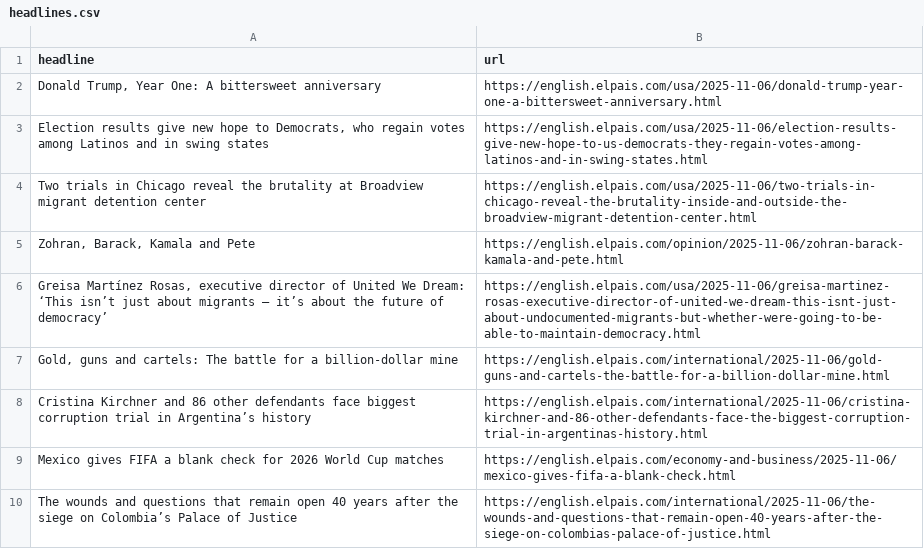
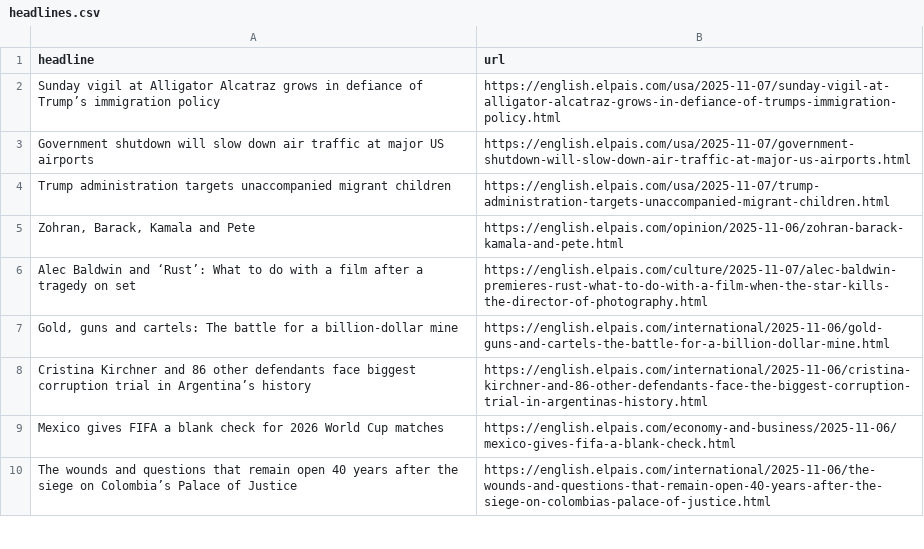
Before and after one commit to LisaMEckardt/el-pais-autoscraper, a CSV file: headlines.csv, drawn as a sheet; only a part is shown; removed rows and columns are numbered as before the commit, all else as after; the diff names each change by its address in the sheet, - before the commit and + after, or states it on an @@ line.

```diff
--- a/headlines.csv
+++ b/headlines.csv
-row 2: Donald Trump, Year One: A bittersweet anniversary | https://english.elpais.com/usa/2025-11-06/donald-trump-year-one-a-bittersweet-anniversary.html
-row 3: Election results give new hope to Democrats, who regain votes among Latinos and in swing states | https://english.elpais.com/usa/2025-11-06/election-results-give-new-hope-to-us-democrats-they-regain-votes-among-latinos-and-in-swing-states.html
-row 4: Two trials in Chicago reveal the brutality at Broadview migrant detention center | https://english.elpais.com/usa/2025-11-06/two-trials-in-chicago-reveal-the-brutality-inside-and-outside-the-broadview-migrant-detention-center.html
+row 2: Sunday vigil at Alligator Alcatraz grows in defiance of Trump’s immigration policy | https://english.elpais.com/usa/2025-11-07/sunday-vigil-at-alligator-alcatraz-grows-in-defiance-of-trumps-immigration-policy.html
+row 3: Government shutdown will slow down air traffic at major US airports | https://english.elpais.com/usa/2025-11-07/government-shutdown-will-slow-down-air-traffic-at-major-us-airports.html
+row 4: Trump administration targets unaccompanied migrant children | https://english.elpais.com/usa/2025-11-07/trump-administration-targets-unaccompanied-migrant-children.html
-row 6: Greisa Martínez Rosas, executive director of United We Dream: ‘This isn’t just about migrants — it’s about the future of democracy’ | https://english.elpais.com/usa/2025-11-06/greisa-martinez-rosas-executive-director-of-united-we-dream-this-isnt-just-about-undocumented-migrants-but-whether-were-going-to-be-able-to-maintain-democracy.html
+row 6: Alec Baldwin and ‘Rust’: What to do with a film after a tragedy on set | https://english.elpais.com/culture/2025-11-07/alec-baldwin-premieres-rust-what-to-do-with-a-film-when-the-star-kills-the-director-of-photography.html
```
